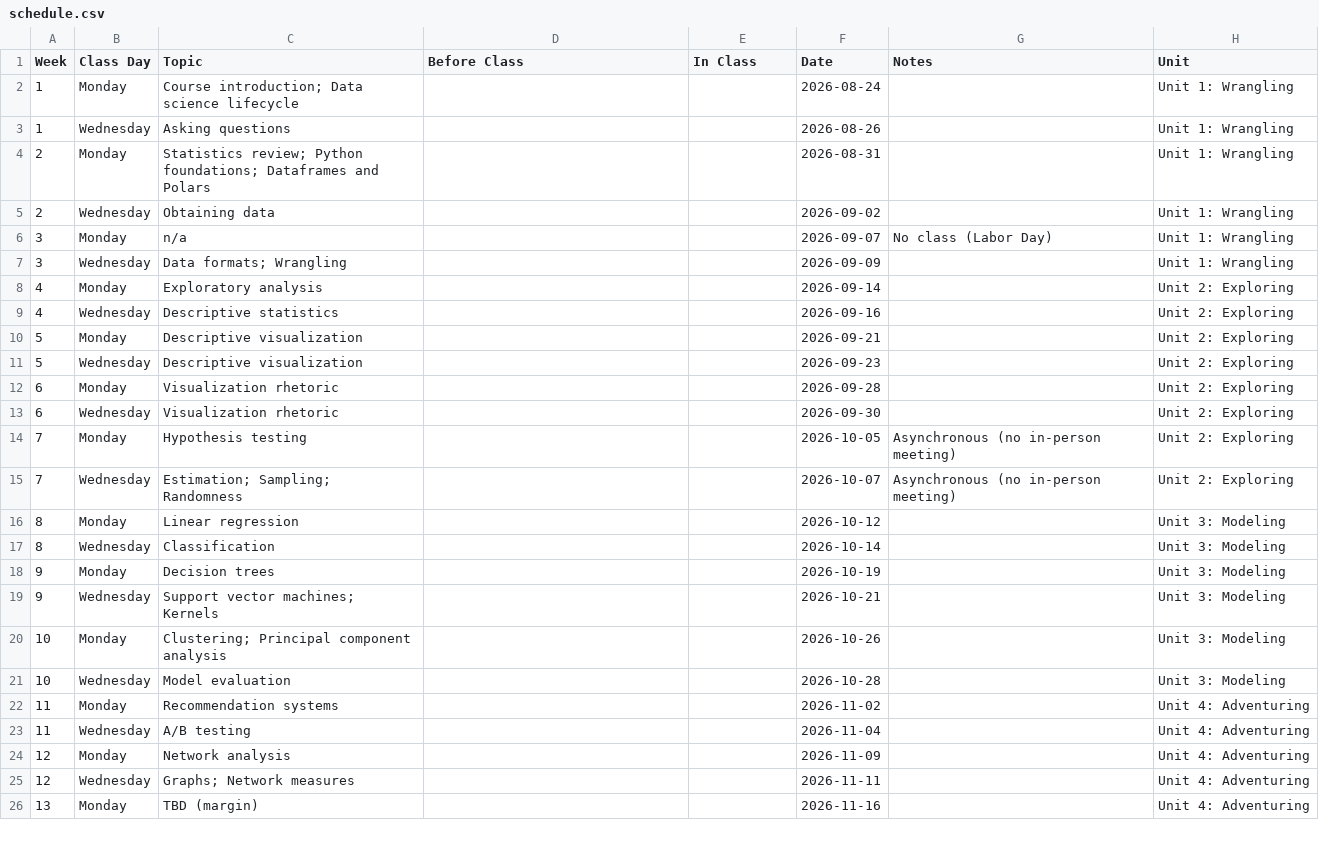
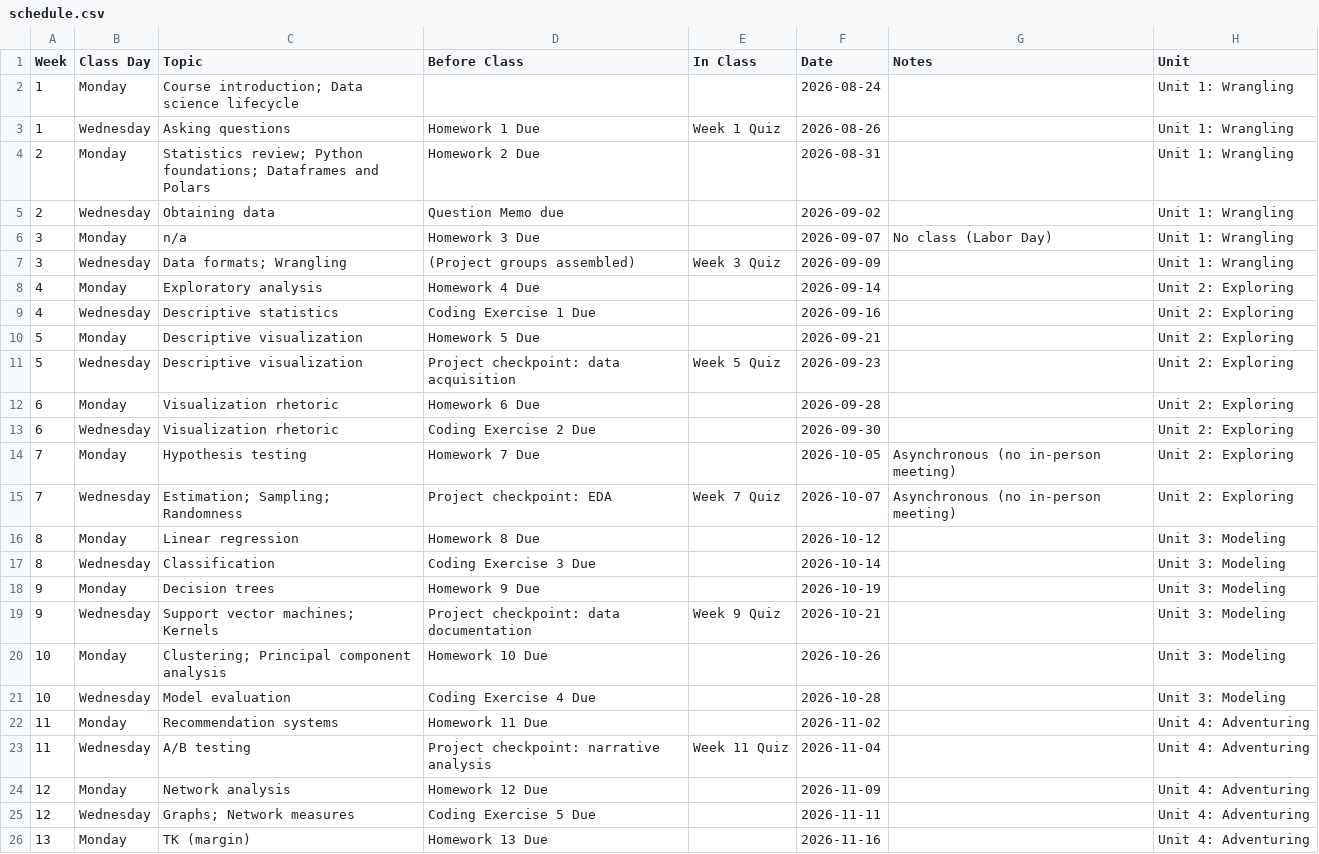
Before and after one commit to jackbandy/data-science-fun, a CSV file: docs/_data/schedule.csv, drawn as a sheet; only a part is shown; the diff covers the shown part only.

Commit message:
More schedule notes (add group project dates)

```diff
--- a/docs/_data/schedule.csv
+++ b/docs/_data/schedule.csv
@@ -2,25 +2,25 @@ Week,Class Day,Topic,Before Class,In Class,Date,Notes,Unit
 1,Monday,Course introduction; Data science lifecycle,,,2026-08-24,,Unit 1: Wrangling
-1,Wednesday,Asking questions,,,2026-08-26,,Unit 1: Wrangling
-2,Monday,Statistics review; Python foundations; Dataframes and Polars,,,2026-08-31,,Unit 1: Wrangling
-2,Wednesday,Obtaining data,,,2026-09-02,,Unit 1: Wrangling
-3,Monday,n/a,,,2026-09-07,No class (Labor Day),Unit 1: Wrangling
-3,Wednesday,Data formats; Wrangling,,,2026-09-09,,Unit 1: Wrangling
-4,Monday,Exploratory analysis,,,2026-09-14,,Unit 2: Exploring
-4,Wednesday,Descriptive statistics,,,2026-09-16,,Unit 2: Exploring
-5,Monday,Descriptive visualization,,,2026-09-21,,Unit 2: Exploring
-5,Wednesday,Descriptive visualization,,,2026-09-23,,Unit 2: Exploring
-6,Monday,Visualization rhetoric,,,2026-09-28,,Unit 2: Exploring
-6,Wednesday,Visualization rhetoric,,,2026-09-30,,Unit 2: Exploring
-7,Monday,Hypothesis testing,,,2026-10-05,Asynchronous (no in-person meeting),Unit 2: Exploring
-7,Wednesday,Estimation; Sampling; Randomness,,,2026-10-07,Asynchronous (no in-person meeting),Unit 2: Exploring
-8,Monday,Linear regression,,,2026-10-12,,Unit 3: Modeling
-8,Wednesday,Classification,,,2026-10-14,,Unit 3: Modeling
-9,Monday,Decision trees,,,2026-10-19,,Unit 3: Modeling
-9,Wednesday,Support vector machines; Kernels,,,2026-10-21,,Unit 3: Modeling
-10,Monday,Clustering; Principal component analysis,,,2026-10-26,,Unit 3: Modeling
-10,Wednesday,Model evaluation,,,2026-10-28,,Unit 3: Modeling
-11,Monday,Recommendation systems,,,2026-11-02,,Unit 4: Adventuring
-11,Wednesday,A/B testing,,,2026-11-04,,Unit 4: Adventuring
-12,Monday,Network analysis,,,2026-11-09,,Unit 4: Adventuring
-12,Wednesday,Graphs; Network measures,,,2026-11-11,,Unit 4: Adventuring
-13,Monday,TBD (margin),,,2026-11-16,,Unit 4: Adventuring
+1,Wednesday,Asking questions,Homework 1 Due,Week 1 Quiz,2026-08-26,,Unit 1: Wrangling
+2,Monday,Statistics review; Python foundations; Dataframes and Polars,Homework 2 Due,,2026-08-31,,Unit 1: Wrangling
+2,Wednesday,Obtaining data,Question Memo due,,2026-09-02,,Unit 1: Wrangling
+3,Monday,n/a,Homework 3 Due,,2026-09-07,No class (Labor Day),Unit 1: Wrangling
+3,Wednesday,Data formats; Wrangling,(Project groups assembled),Week 3 Quiz,2026-09-09,,Unit 1: Wrangling
+4,Monday,Exploratory analysis,Homework 4 Due,,2026-09-14,,Unit 2: Exploring
+4,Wednesday,Descriptive statistics,Coding Exercise 1 Due,,2026-09-16,,Unit 2: Exploring
+5,Monday,Descriptive visualization,Homework 5 Due,,2026-09-21,,Unit 2: Exploring
+5,Wednesday,Descriptive visualization,Project checkpoint: data acquisition,Week 5 Quiz,2026-09-23,,Unit 2: Exploring
+6,Monday,Visualization rhetoric,Homework 6 Due,,2026-09-28,,Unit 2: Exploring
+6,Wednesday,Visualization rhetoric,Coding Exercise 2 Due,,2026-09-30,,Unit 2: Exploring
+7,Monday,Hypothesis testing,Homework 7 Due,,2026-10-05,Asynchronous (no in-person meeting),Unit 2: Exploring
+7,Wednesday,Estimation; Sampling; Randomness,Project checkpoint: EDA,Week 7 Quiz,2026-10-07,Asynchronous (no in-person meeting),Unit 2: Exploring
+8,Monday,Linear regression,Homework 8 Due,,2026-10-12,,Unit 3: Modeling
+8,Wednesday,Classification,Coding Exercise 3 Due,,2026-10-14,,Unit 3: Modeling
+9,Monday,Decision trees,Homework 9 Due,,2026-10-19,,Unit 3: Modeling
+9,Wednesday,Support vector machines; Kernels,Project checkpoint: data documentation,Week 9 Quiz,2026-10-21,,Unit 3: Modeling
+10,Monday,Clustering; Principal component analysis,Homework 10 Due,,2026-10-26,,Unit 3: Modeling
+10,Wednesday,Model evaluation,Coding Exercise 4 Due,,2026-10-28,,Unit 3: Modeling
+11,Monday,Recommendation systems,Homework 11 Due,,2026-11-02,,Unit 4: Adventuring
+11,Wednesday,A/B testing,Project checkpoint: narrative analysis,Week 11 Quiz,2026-11-04,,Unit 4: Adventuring
+12,Monday,Network analysis,Homework 12 Due,,2026-11-09,,Unit 4: Adventuring
+12,Wednesday,Graphs; Network measures,Coding Exercise 5 Due,,2026-11-11,,Unit 4: Adventuring
+13,Monday,TK (margin),Homework 13 Due,,2026-11-16,,Unit 4: Adventuring
```
Also changed, not shown: 3 edited cells elsewhere in this file.
